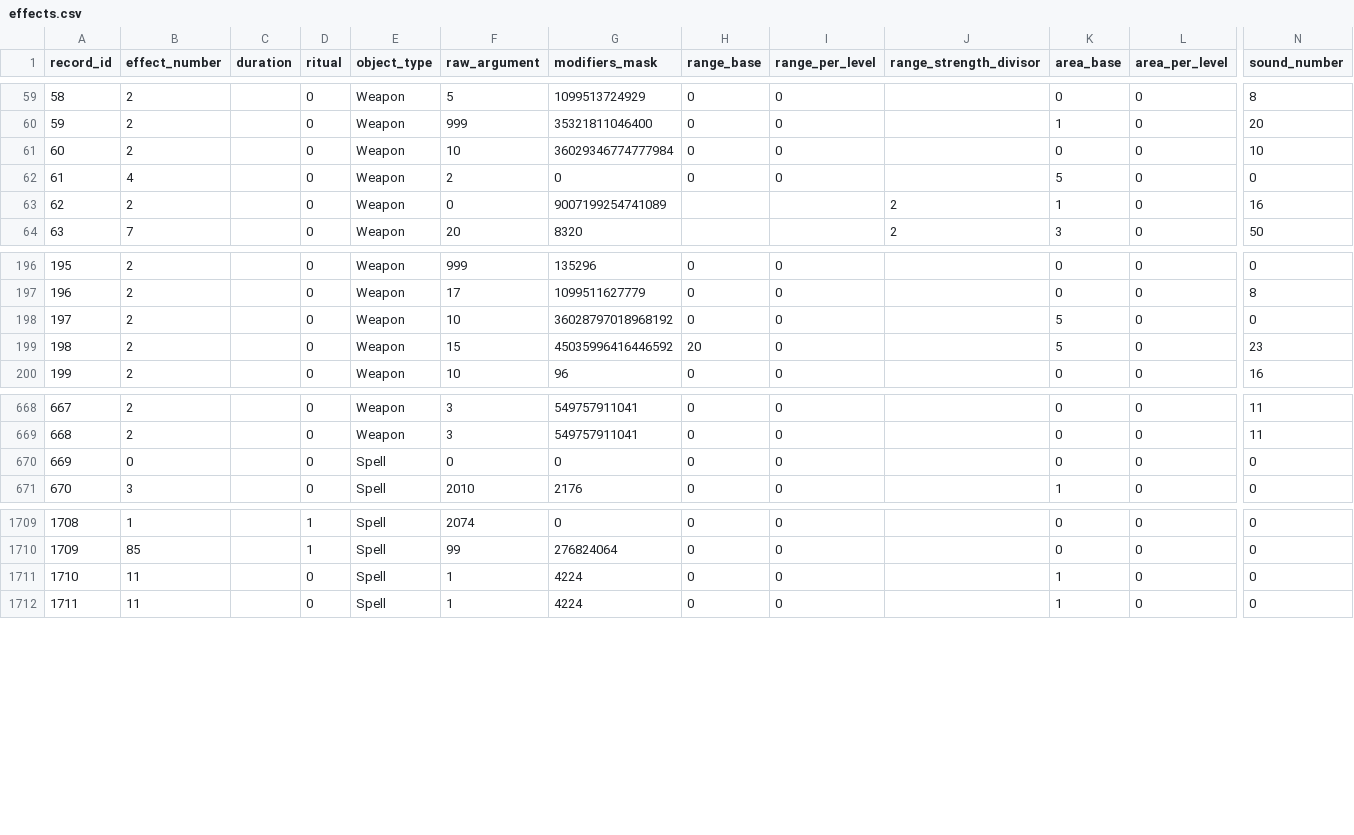
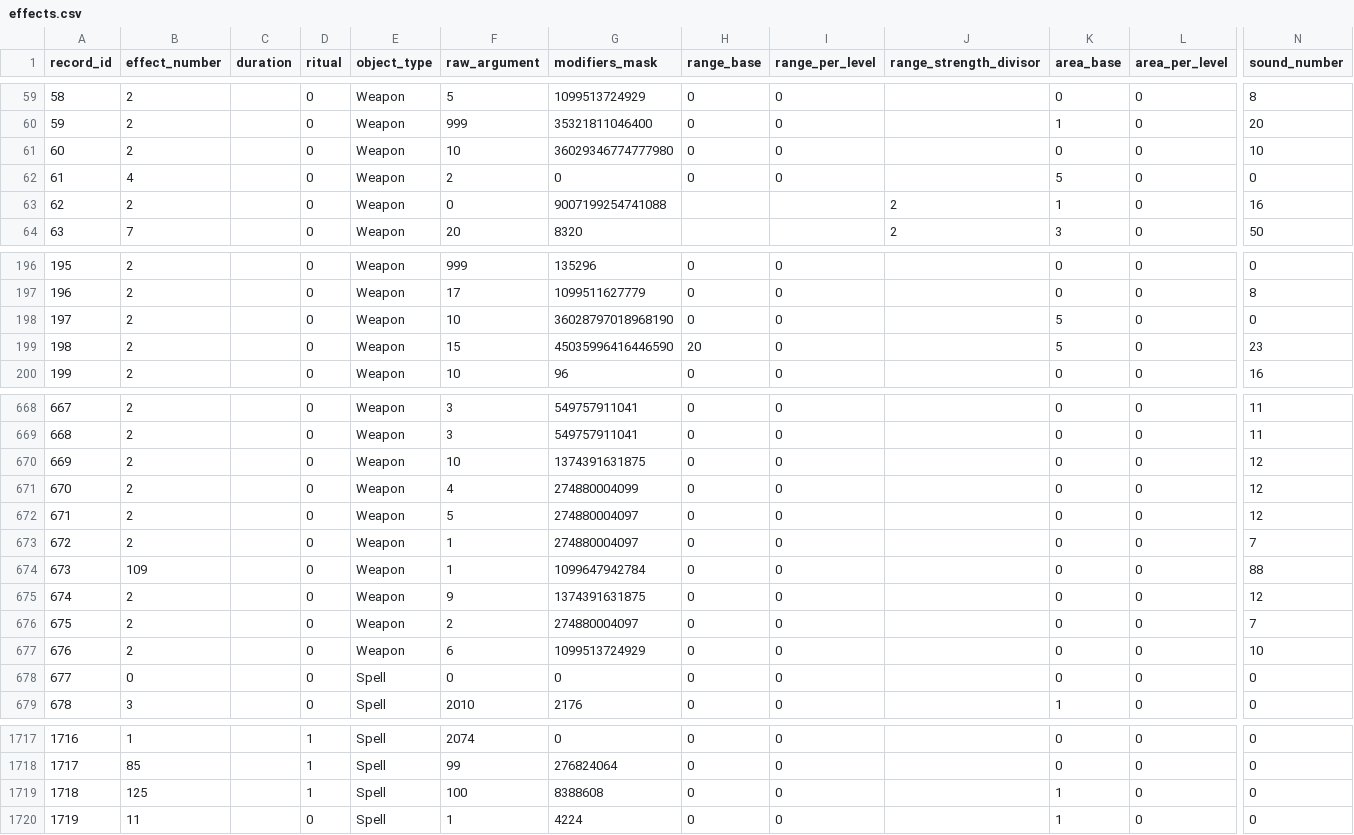
Before and after one commit to elmokki/nationgen, a CSV file: db_conversion/effects.csv, drawn as a sheet; only a part is shown, gaps mark what is left out; addresses are those after the commit; rows hold the shown columns only; the diff covers the shown part only; the diff names each change by its address in the sheet, - before the commit and + after, or states it on an @@ line.

```diff
--- a/db_conversion/effects.csv
+++ b/db_conversion/effects.csv
-G61 (modifiers_mask): 36029346774777984
+G61 (modifiers_mask): 36029346774777980
-G63 (modifiers_mask): 9007199254741089
+G63 (modifiers_mask): 9007199254741088
-G198 (modifiers_mask): 36028797018968192
+G198 (modifiers_mask): 36028797018968190
-G199 (modifiers_mask): 45035996416446592
+G199 (modifiers_mask): 45035996416446590
+row 670: 669 | 2 |  | 0 | Weapon | 10 | 1374391631875 | 0 | 0 |  | 0 | 0 | 12
+row 671: 670 | 2 |  | 0 | Weapon | 4 | 274880004099 | 0 | 0 |  | 0 | 0 | 12
+row 672: 671 | 2 |  | 0 | Weapon | 5 | 274880004097 | 0 | 0 |  | 0 | 0 | 12
+row 673: 672 | 2 |  | 0 | Weapon | 1 | 274880004097 | 0 | 0 |  | 0 | 0 | 7
+row 674: 673 | 109 |  | 0 | Weapon | 1 | 1099647942784 | 0 | 0 |  | 0 | 0 | 88
+row 675: 674 | 2 |  | 0 | Weapon | 9 | 1374391631875 | 0 | 0 |  | 0 | 0 | 12
+row 676: 675 | 2 |  | 0 | Weapon | 2 | 274880004097 | 0 | 0 |  | 0 | 0 | 7
+row 677: 676 | 2 |  | 0 | Weapon | 6 | 1099513724929 | 0 | 0 |  | 0 | 0 | 10
@@ column A (record_id) renumbered from row 678 down @@
-B1719 (effect_number): 11
+B1719 (effect_number): 125
-D1719 (ritual): 0
+D1719 (ritual): 1
-F1719 (raw_argument): 1
+F1719 (raw_argument): 100
-G1719 (modifiers_mask): 4224
+G1719 (modifiers_mask): 8388608
```
Also changed, not shown: 16 edited cells elsewhere in this file, db_conversion/armors.csv, db_conversion/attributes.csv, 7 other files.
